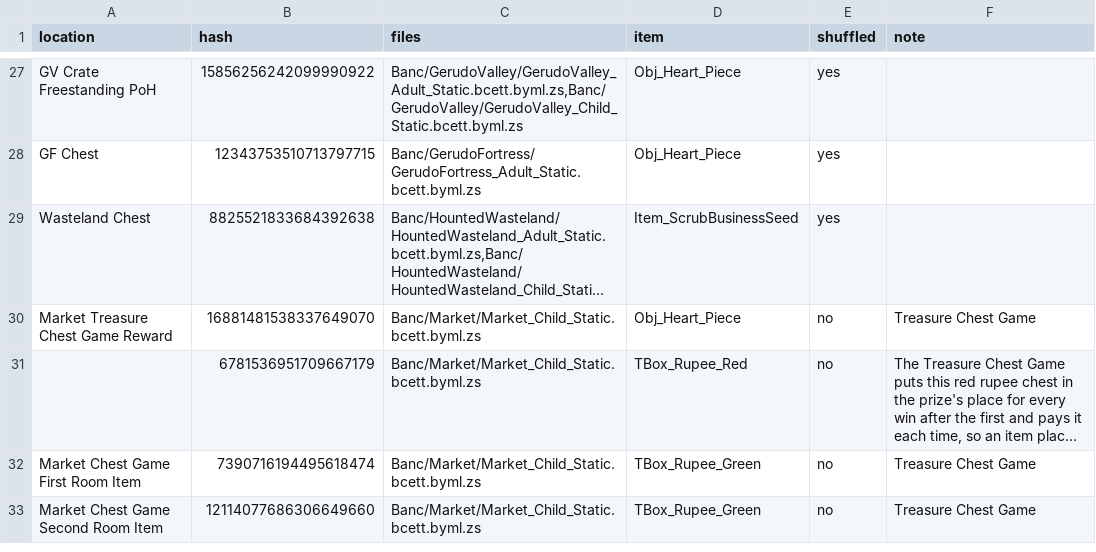
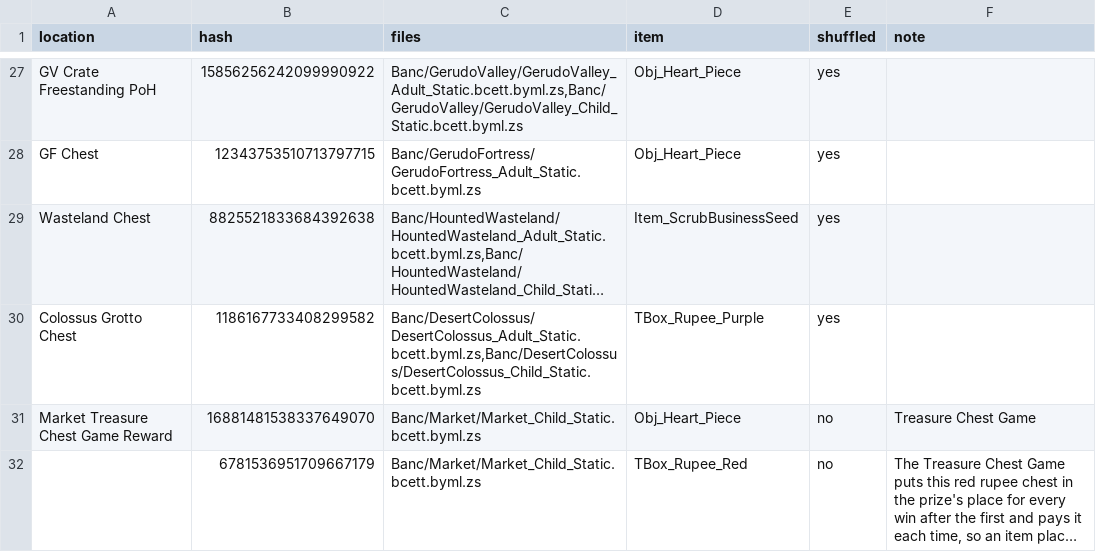
Before and after one commit to Kaepora-HQ/kaepora, a TSV file: remake/chests.tsv, drawn as a sheet; only a part is shown, gaps mark what is left out; the shorter side is filled out with more unchanged rows; long unchanged cells end in …; the diff names each change by its address in the sheet, - before the commit and + after, or states it on an @@ line.

Commit message:
feat: shuffle the chest of the Desert Colossus grotto
Under the boulder near the Spirit Temple's pedestal lies a grotto with
a Beamos and five Skullwalltulas. A purple rupee chest (hash
1186167733408299582, in the child and the adult colossus) appears
through DesertColossus_SecretHole_AppearTreasureBox once all six die in
one visit (read from the data). The boulder's lift grade is the Silver
Gauntlets' one.

The chest gets a location in SoH's colossus grotto, Colossus Grotto
Chest, whose way in already takes the Silver Gauntlets. The rule asks
for SoH's rules for killing a Beamos, which takes explosives, and five
Skullwalltulas.

A test checks that the chest is out of reach without the bomb bag, in a
world where Link still reaches the grotto: the stones and the magic
meter lie where no explosive is needed.

Not seen in the game yet: what kills the Beamos. The rule counts only
explosives.

The shuffle holds 165 chests at 162 locations. The fixed seed's stored
spoiler log and plan are regenerated.

```diff
--- a/remake/chests.tsv
+++ b/remake/chests.tsv
+row 30: Colossus Grotto Chest | 1186167733408299582 | Banc/DesertColossus/DesertColossus_Adult_Static.bcett.byml.zs,Banc/DesertColossus/DesertColossus_Child_Static.bcett.byml.zs | TBox_Rupee_Purple | yes
```
Also changed, not shown: 6 other files.
